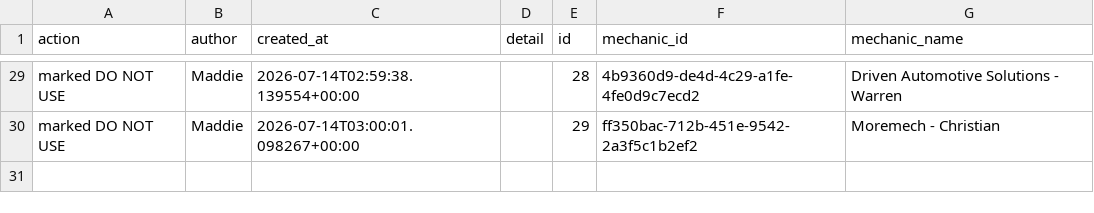
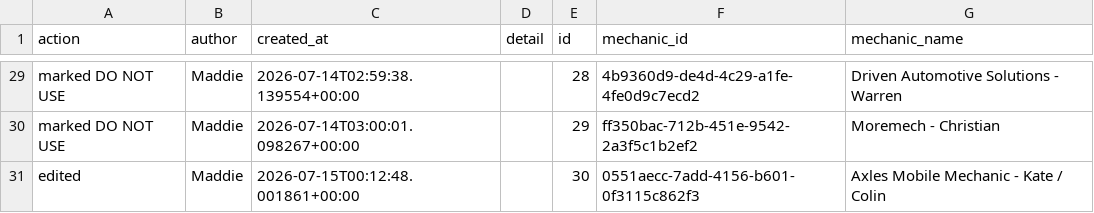
Before and after one commit to Mazza24/verifi-mechanic-map, a CSV file: backup/change_log.csv, drawn as a sheet; only a part is shown, gaps mark what is left out; the diff names each change by its address in the sheet, - before the commit and + after, or states it on an @@ line.

```diff
--- a/backup/change_log.csv
+++ b/backup/change_log.csv
+row 31: edited | Maddie | 2026-07-15T00:12:48.001861+00:00 |  | 30 | 0551aecc-7add-4156-b601-0f3115c862f3 | Axles Mobile Mechanic - Kate / Colin
```
Also changed, not shown: backup/mechanics.csv.
